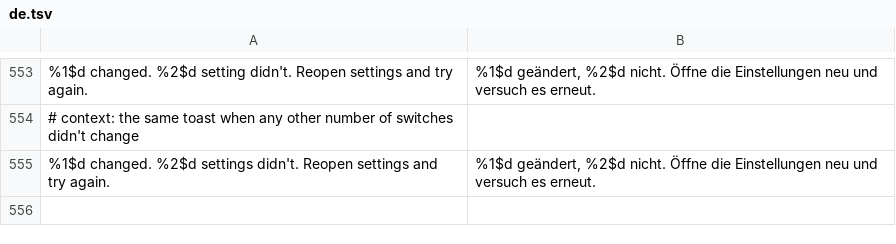
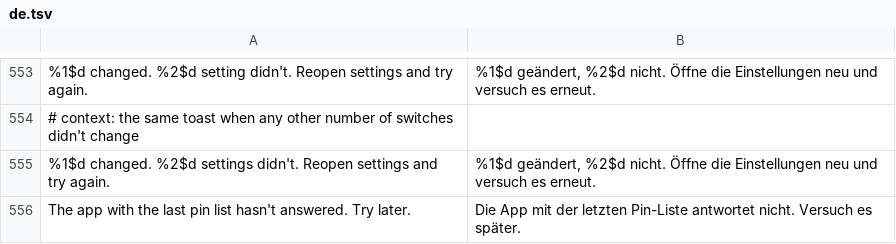
Before and after one commit to SA-SUJON/HushPinterest, a TSV file: extensions/shared/library/src/main/l10n/de.tsv, drawn as a sheet; only a part is shown, gaps mark what is left out; the diff names each change by its address in the sheet, - before the commit and + after, or states it on an @@ line.

```diff
--- a/extensions/shared/library/src/main/l10n/de.tsv
+++ b/extensions/shared/library/src/main/l10n/de.tsv
+row 556: The app with the last pin list hasn't answered. Try later. | Die App mit der letzten Pin-Liste antwortet nicht. Versuch es später.
```
Also changed, not shown: extensions/shared/library/src/main/l10n/es.tsv, extensions/shared/library/src/main/l10n/in.tsv, 8 other files.
